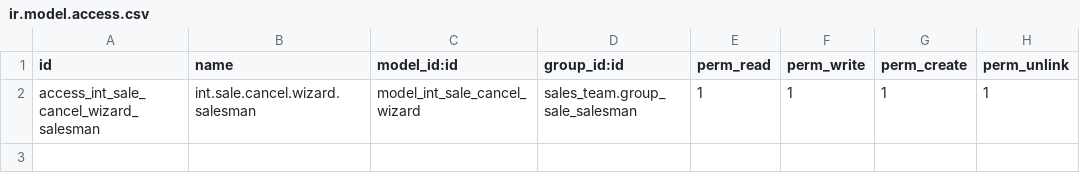
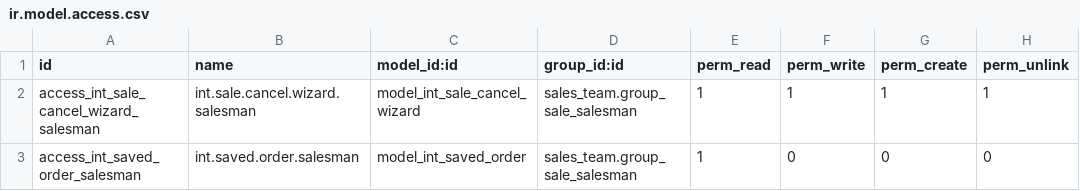
Before and after one commit to RV-Solar-Odoo/odoo.sh, a CSV file: int_sale_customizations/security/ir.model.access.csv, drawn as a sheet; the diff names each change by its address in the sheet, - before the commit and + after, or states it on an @@ line.

```diff
--- a/int_sale_customizations/security/ir.model.access.csv
+++ b/int_sale_customizations/security/ir.model.access.csv
+row 3: access_int_saved_order_salesman | int.saved.order.salesman | model_int_saved_order | sales_team.group_sale_salesman | 1 | 0 | 0 | 0
```
Also changed, not shown: 12 other files.
